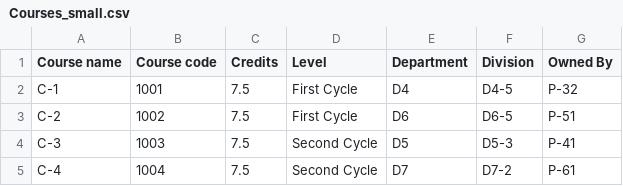
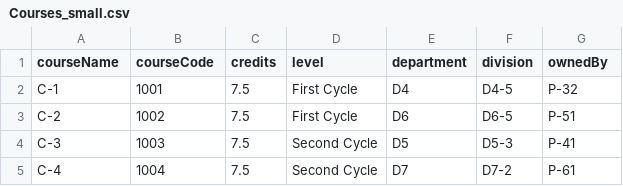
Before and after one commit to RidderTom/ADB, a CSV file: Courses_small.csv, drawn as a sheet; only a part is shown.

Commit message:
Update Courses_small.csv

```diff
--- a/Courses_small.csv
+++ b/Courses_small.csv
@@ -1,2 +1,2 @@
-Course name,Course code,Credits,Level,Department,Division,Owned By
+courseName,courseCode,credits,level,department,division,ownedBy
 C-1,1001,7.5,First Cycle,D4,D4-5,P-32
```
